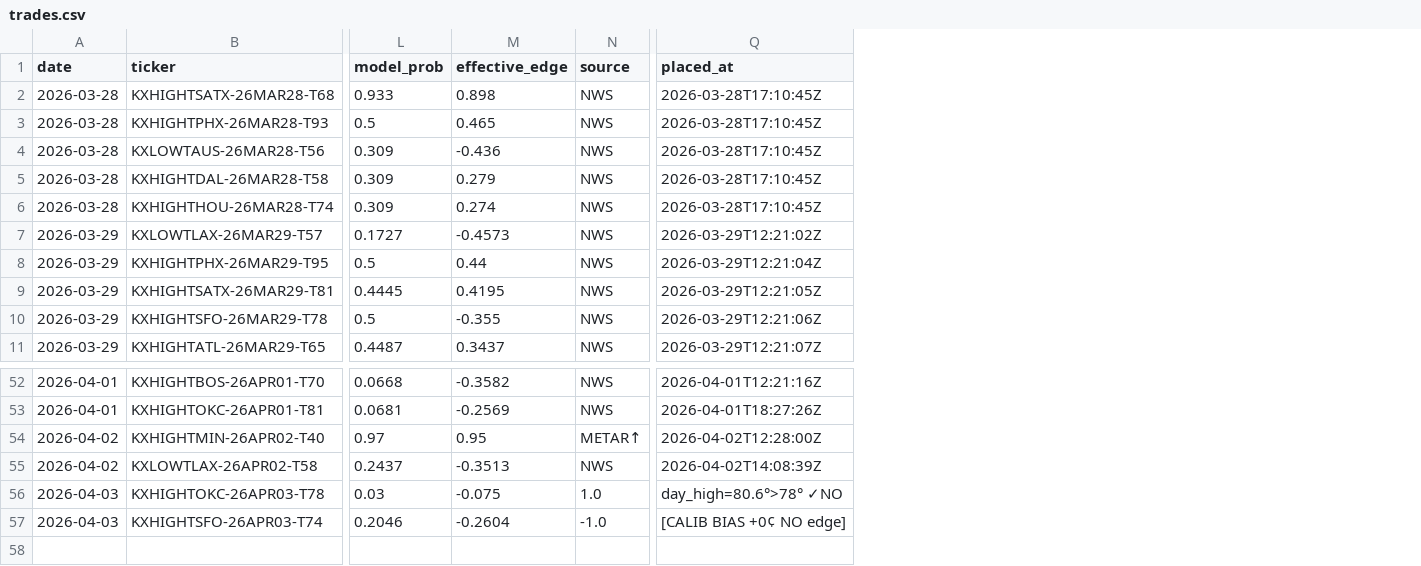
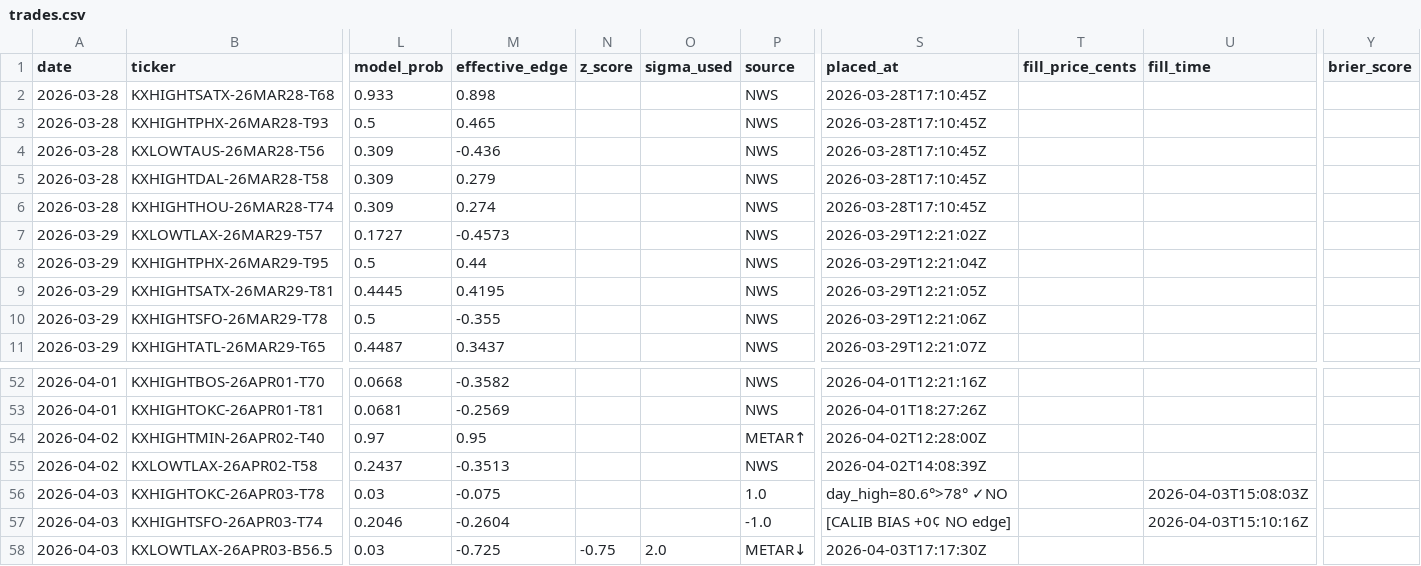
Before and after one commit to alexgarrison2/KalshiBotClaude, a CSV file: data/trades.csv, drawn as a sheet; only a part is shown, gaps mark what is left out; rows hold the shown columns only; the diff names each change by its address in the sheet, - before the commit and + after, or states it on an @@ line.

Commit message:
auto: trade log update

```diff
--- a/data/trades.csv
+++ b/data/trades.csv
+column N (z_score), empty
+column O (sigma_used), empty
+column T (fill_price_cents), empty
+column U (fill_time), rows 56-57: 2026-04-03T15:08:03Z | 2026-04-03T15:10:16Z
+column Y (brier_score), empty
+row 58: 2026-04-03 | KXLOWTLAX-26APR03-B56.5 | 0.03 | -0.725 | -0.75 | 2.0 | METAR↓ | 2026-04-03T17:17:30Z
```
